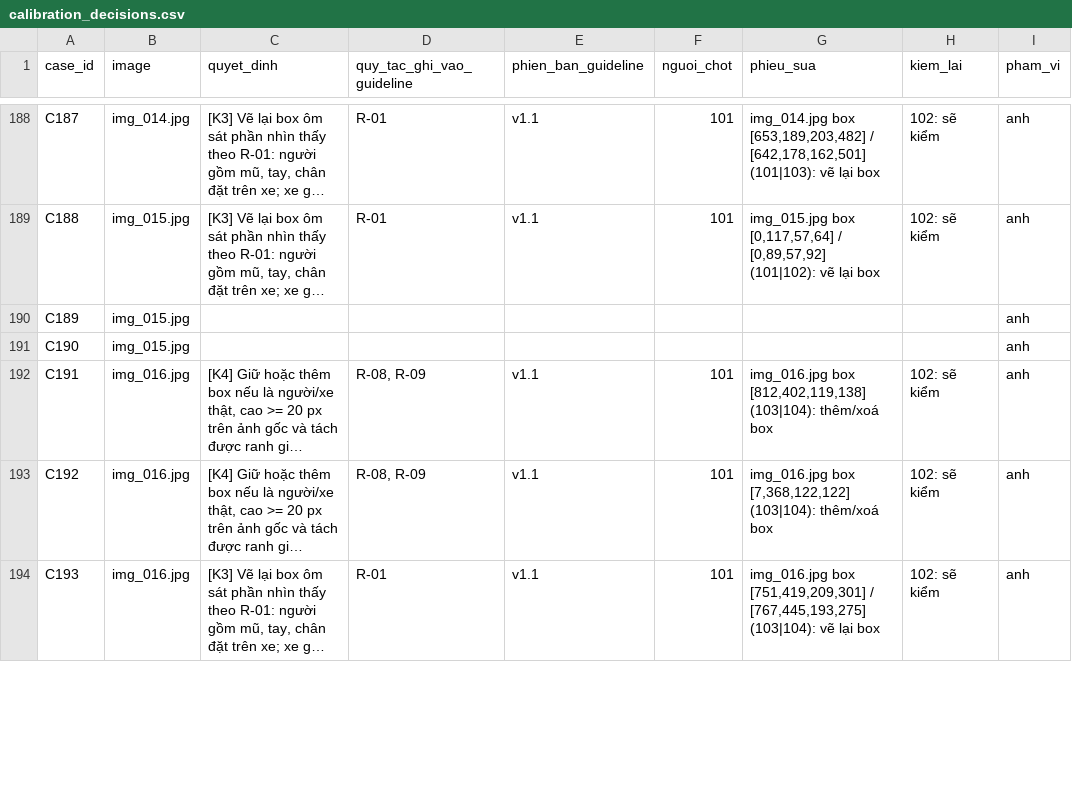
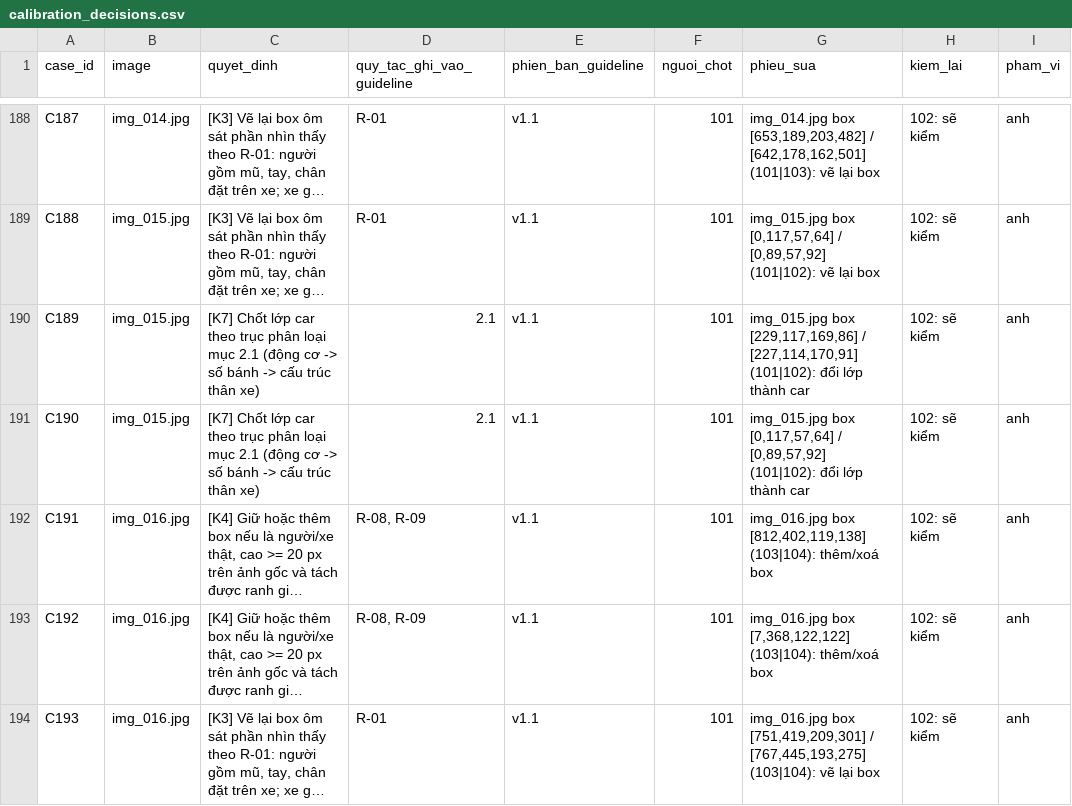
Before and after one commit to dinhhuuthaian/K5-L2-Day07-cuoilop-Guideline-Taxonomy-QC, a CSV file: submission/qc/calibration_decisions.csv, drawn as a sheet; only a part is shown, gaps mark what is left out; long unchanged cells end in …; the diff covers the shown part only; the diff names each change by its address in the sheet, - before the commit and + after, or states it on an @@ line.

Commit message:
Pha 5: tạo lại IAA trên Linux, bảng quyết định đủ 544 ca (chốt 101, kiểm 102)

```diff
--- a/submission/qc/calibration_decisions.csv
+++ b/submission/qc/calibration_decisions.csv
-C190:C191 (quyet_dinh): (empty)
+C190:C191 (quyet_dinh): [K7] Chốt lớp car theo trục phân loại mục 2.1 (động cơ -> số bánh -> cấu trúc thân xe)
-D190:D191 (quy_tac_ghi_vao_guideline): (empty)
+D190:D191 (quy_tac_ghi_vao_guideline): 2.1
-E190:E191 (phien_ban_guideline): (empty)
+E190:E191 (phien_ban_guideline): v1.1
-F190:F191 (nguoi_chot): (empty)
+F190:F191 (nguoi_chot): 101
-G190 (phieu_sua): (empty)
+G190 (phieu_sua): img_015.jpg box [229,117,169,86] / [227,114,170,91] (101|102): đổi lớp thành car
-H190:H191 (kiem_lai): (empty)
+H190:H191 (kiem_lai): 102: sẽ kiểm
-G191 (phieu_sua): (empty)
+G191 (phieu_sua): img_015.jpg box [0,117,57,64] / [0,89,57,92] (101|102): đổi lớp thành car
```
Also changed, not shown: 114 edited cells elsewhere in this file, 3 other files.
